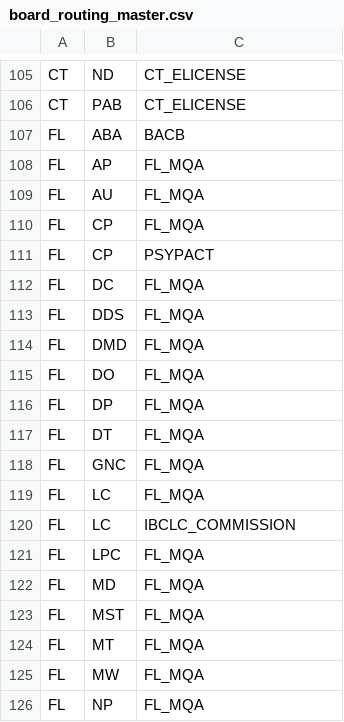
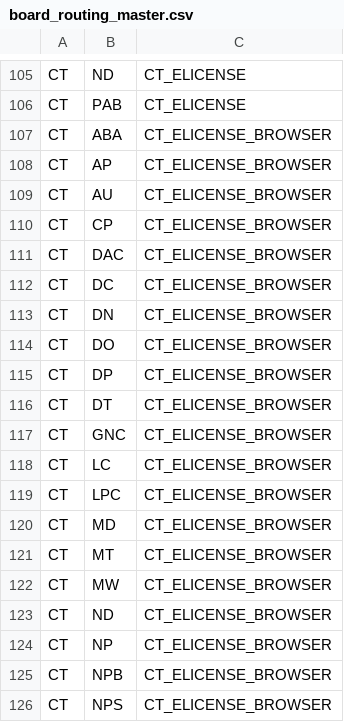
Before and after one commit to Devaarush-aetna/PSV, a CSV file: lvs/adapters/scrapers/board_routing_master.csv, drawn as a sheet; only a part is shown, gaps mark what is left out; the shorter side is filled out with more unchanged rows; the diff covers the shown part only; the diff names each change by its address in the sheet, - before the commit and + after, or states it on an @@ line.

```diff
--- a/lvs/adapters/scrapers/board_routing_master.csv
+++ b/lvs/adapters/scrapers/board_routing_master.csv
+row 107: CT | ABA | CT_ELICENSE_BROWSER
+row 108: CT | AP | CT_ELICENSE_BROWSER
+row 109: CT | AU | CT_ELICENSE_BROWSER
+row 110: CT | CP | CT_ELICENSE_BROWSER
+row 111: CT | DAC | CT_ELICENSE_BROWSER
+row 112: CT | DC | CT_ELICENSE_BROWSER
+row 113: CT | DN | CT_ELICENSE_BROWSER
+row 114: CT | DO | CT_ELICENSE_BROWSER
+row 115: CT | DP | CT_ELICENSE_BROWSER
+row 116: CT | DT | CT_ELICENSE_BROWSER
+row 117: CT | GNC | CT_ELICENSE_BROWSER
+row 118: CT | LC | CT_ELICENSE_BROWSER
+row 119: CT | LPC | CT_ELICENSE_BROWSER
+row 120: CT | MD | CT_ELICENSE_BROWSER
+row 121: CT | MT | CT_ELICENSE_BROWSER
+row 122: CT | MW | CT_ELICENSE_BROWSER
+row 123: CT | ND | CT_ELICENSE_BROWSER
+row 124: CT | NP | CT_ELICENSE_BROWSER
+row 125: CT | NPB | CT_ELICENSE_BROWSER
+row 126: CT | NPS | CT_ELICENSE_BROWSER
```
Also changed, not shown: 14 added rows and 1 edited cell elsewhere in this file, 10 other files.
